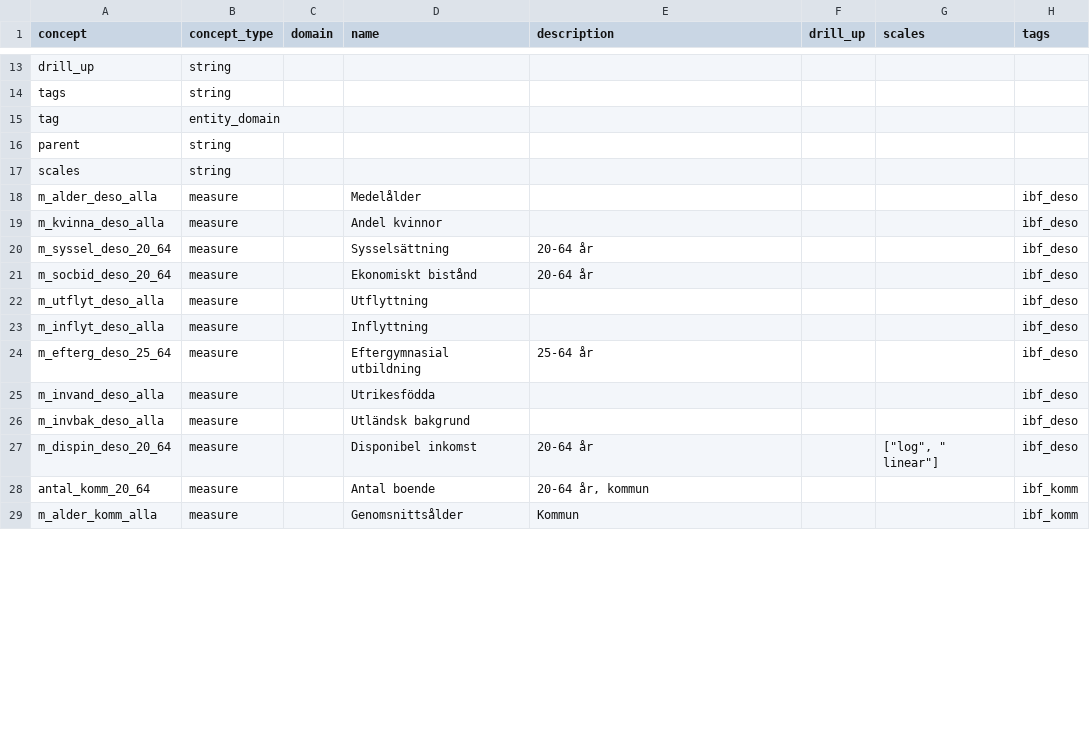
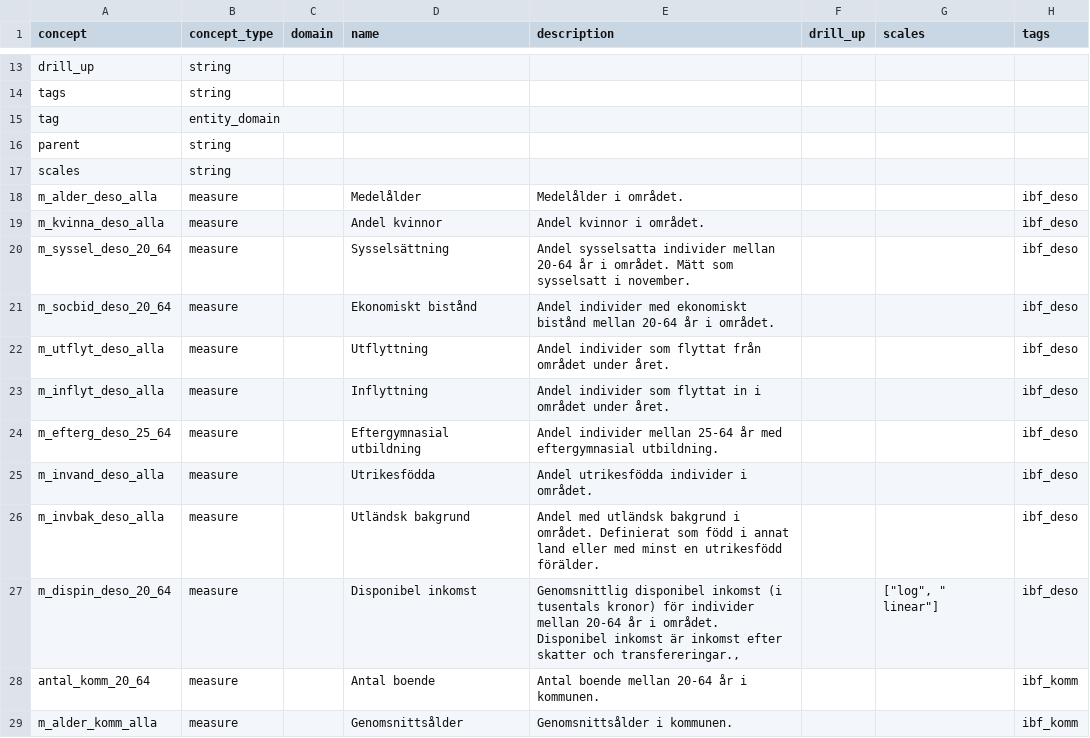
Before and after one commit to open-numbers/ddf--ibfuu--healthatlas, a CSV file: ddf--concepts.csv, drawn as a sheet; only a part is shown, gaps mark what is left out; the diff covers the shown part only.

```diff
--- a/ddf--concepts.csv
+++ b/ddf--concepts.csv
@@ -17,13 +17,13 @@ parent,string,,,,,,
 scales,string,,,,,,
-m_alder_deso_alla,measure,,Medelålder,,,,ibf_deso
-m_kvinna_deso_alla,measure,,Andel kvinnor,,,,ibf_deso
-m_syssel_deso_20_64,measure,,Sysselsättning,20-64 år,,,ibf_deso
-m_socbid_deso_20_64,measure,,Ekonomiskt bistånd,20-64 år,,,ibf_deso
-m_utflyt_deso_alla,measure,,Utflyttning,,,,ibf_deso
-m_inflyt_deso_alla,measure,,Inflyttning,,,,ibf_deso
-m_efterg_deso_25_64,measure,,Eftergymnasial utbildning,25-64 år,,,ibf_deso
-m_invand_deso_alla,measure,,Utrikesfödda,,,,ibf_deso
-m_invbak_deso_alla,measure,,Utländsk bakgrund,,,,ibf_deso
-m_dispin_deso_20_64,measure,,Disponibel inkomst,20-64 år,,"[""log"", "" linear""]",ibf_deso
-antal_komm_20_64,measure,,Antal boende,"20-64 år, kommun",,,ibf_komm
-m_alder_komm_alla,measure,,Genomsnittsålder,Kommun,,,ibf_komm
+m_alder_deso_alla,measure,,Medelålder,Medelålder i området.,,,ibf_deso
+m_kvinna_deso_alla,measure,,Andel kvinnor,Andel kvinnor i området.,,,ibf_deso
+m_syssel_deso_20_64,measure,,Sysselsättning,Andel sysselsatta individer mellan 20-64 år i området. Mätt som sysselsatt i november.,,,ibf_deso
+m_socbid_deso_20_64,measure,,Ekonomiskt bistånd,Andel individer med ekonomiskt bistånd mellan 20-64 år i området.,,,ibf_deso
+m_utflyt_deso_alla,measure,,Utflyttning,Andel individer som flyttat från området under året.,,,ibf_deso
+m_inflyt_deso_alla,measure,,Inflyttning,Andel individer som flyttat in i området under året.,,,ibf_deso
+m_efterg_deso_25_64,measure,,Eftergymnasial utbildning,Andel individer mellan 25-64 år med eftergymnasial utbildning.,,,ibf_deso
+m_invand_deso_alla,measure,,Utrikesfödda,Andel utrikesfödda individer i området.,,,ibf_deso
+m_invbak_deso_alla,measure,,Utländsk bakgrund,Andel med utländsk bakgrund i området. Definierat som född i annat land eller med minst en utrikesfödd förälder.,,,ibf_deso
+m_dispin_deso_20_64,measure,,Disponibel inkomst,"Genomsnittlig disponibel inkomst (i tusentals kronor) för individer mellan 20-64 år i området. Disponibel inkomst är inkomst efter skatter och transfereringar.,",,"[""log"", "" linear""]",ibf_deso
+antal_komm_20_64,measure,,Antal boende,Antal boende mellan 20-64 år i kommunen.,,,ibf_komm
+m_alder_komm_alla,measure,,Genomsnittsålder,Genomsnittsålder i kommunen.,,,ibf_komm
```
Also changed, not shown: 12 edited cells elsewhere in this file, 2 other files.
